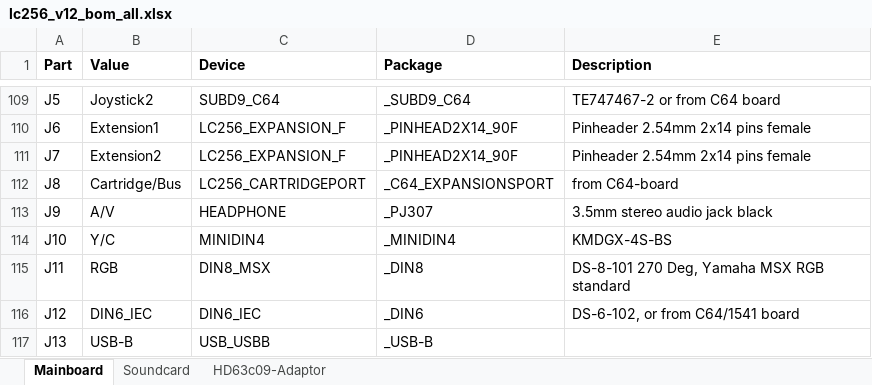
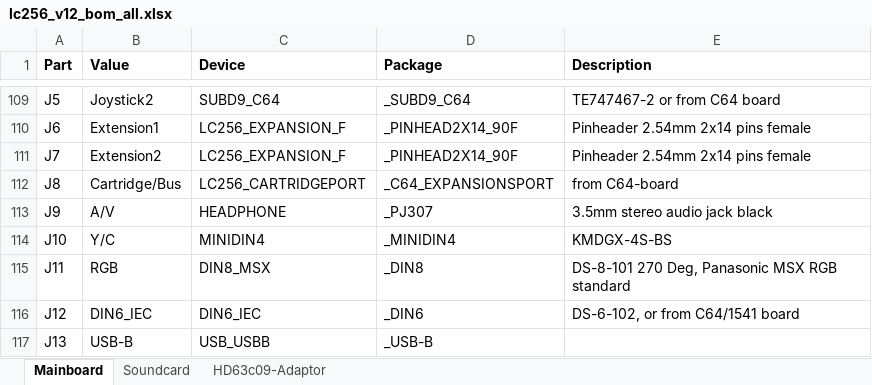
Before and after one commit to vossi1/lc256-computer, an Excel workbook: parts/lc256_v12_bom_all.xlsx, sheet Mainboard, drawn as a sheet; only a part is shown, gaps mark what is left out; values as stored, in another font and other column widths than the file's, no borders; the diff names each change by its address in the sheet, - before the commit and + after, or states it on an @@ line.

Commit message:
excel bom v1.2 for all pcbs

```diff
--- a/parts/lc256_v12_bom_all.xlsx (sheet Mainboard)
+++ b/parts/lc256_v12_bom_all.xlsx (sheet Mainboard)
-E115 (Description): DS-8-101 270 Deg, Yamaha MSX RGB standard
+E115 (Description): DS-8-101 270 Deg, Panasonic MSX RGB standard
```
